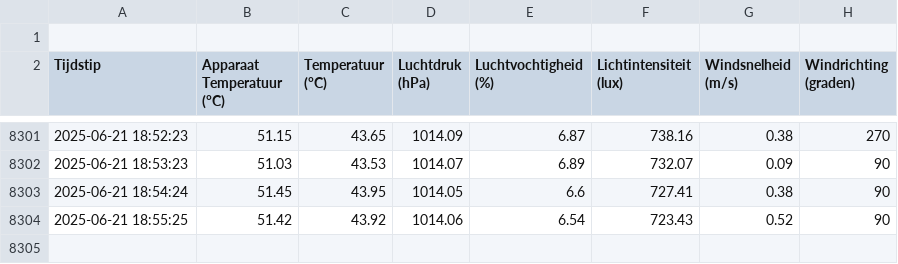
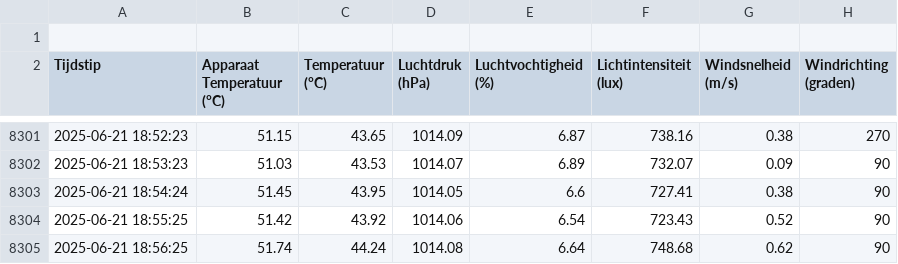
Before and after one commit to JohnaaQS/windmeter2.0, a CSV file: Programma/weather_data.csv, drawn as a sheet; only a part is shown, gaps mark what is left out; the diff names each change by its address in the sheet, - before the commit and + after, or states it on an @@ line.

Commit message:
auto update 2025-06-21 18:56:27

```diff
--- a/Programma/weather_data.csv
+++ b/Programma/weather_data.csv
+row 8305: 2025-06-21 18:56:25 | 51.74 | 44.24 | 1014.08 | 6.64 | 748.68 | 0.62 | 90
```
